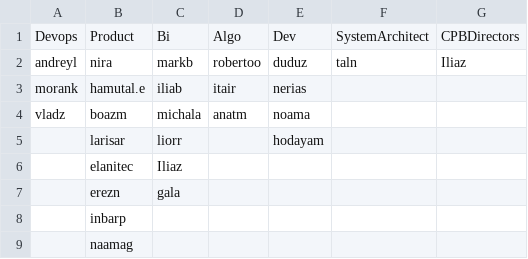
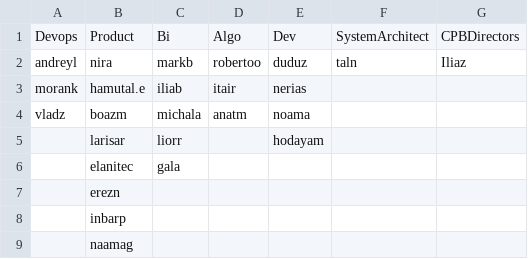
Before and after one commit to AlmogHaviv/ExcelWizard, a CSV file: config/worker-names.csv, drawn as a sheet.

```diff
--- a/config/worker-names.csv
+++ b/config/worker-names.csv
@@ -5,4 +5,4 @@ vladz,boazm,michala,anatm,noama,,
 ,larisar,liorr,,hodayam,,
-,elanitec,Iliaz,,,,
-,erezn,gala,,,,
+,elanitec,gala,,,,
+,erezn,,,,,
 ,inbarp,,,,,
```
Also changed, not shown: 11 other files.
